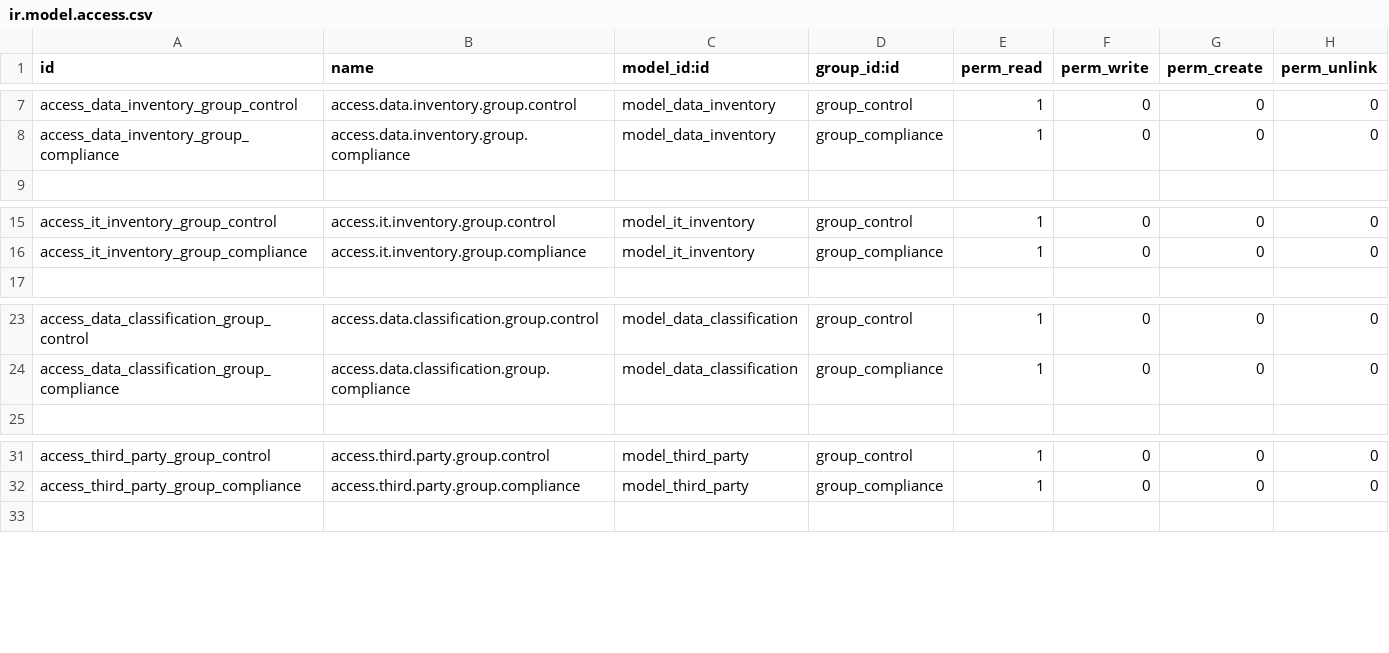
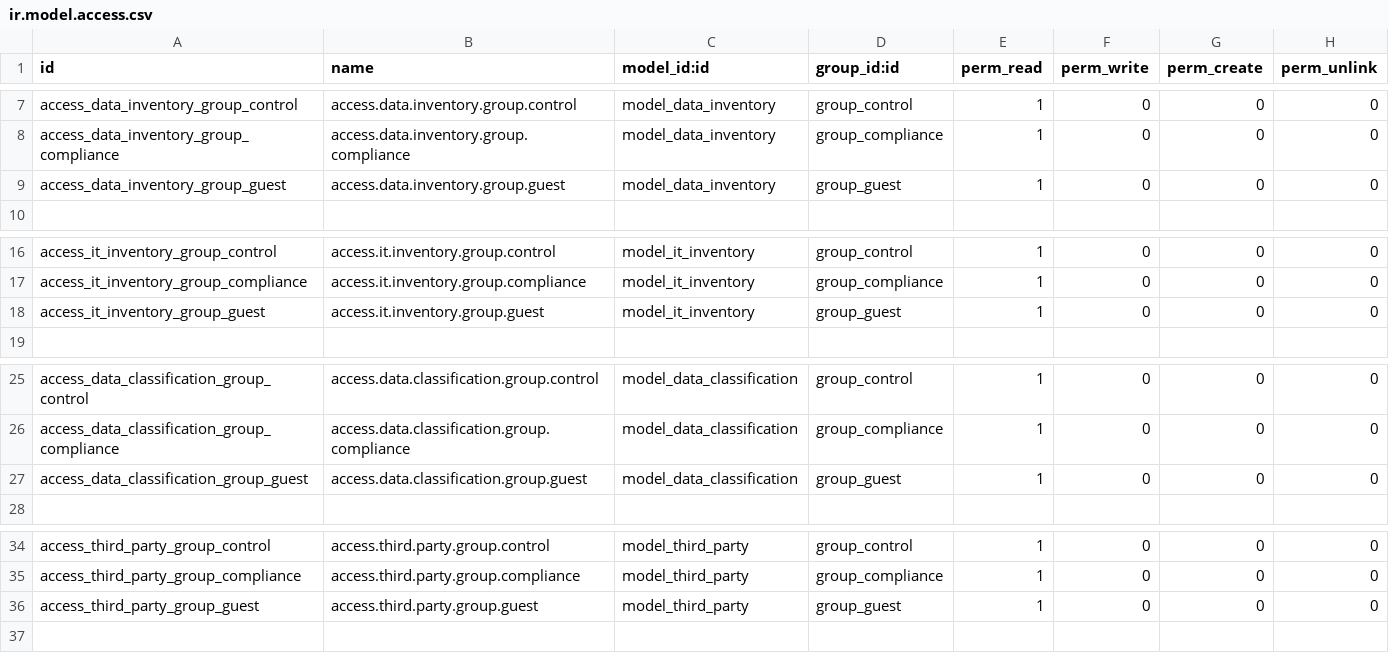
Before and after one commit to OWASP/www-project-it-grc, a CSV file: grcbit_base/security/ir.model.access.csv, drawn as a sheet; only a part is shown, gaps mark what is left out.

```diff
--- a/grcbit_base/security/ir.model.access.csv
+++ b/grcbit_base/security/ir.model.access.csv
@@ -8,2 +8,3 @@ access_data_inventory_group_control,access.data.inventory.group.control,model_da
 access_data_inventory_group_compliance,access.data.inventory.group.compliance,model_data_inventory,group_compliance,1,0,0,0
+access_data_inventory_group_guest,access.data.inventory.group.guest,model_data_inventory,group_guest,1,0,0,0
 
@@ -16,2 +17,3 @@ access_it_inventory_group_control,access.it.inventory.group.control,model_it_inv
 access_it_inventory_group_compliance,access.it.inventory.group.compliance,model_it_inventory,group_compliance,1,0,0,0
+access_it_inventory_group_guest,access.it.inventory.group.guest,model_it_inventory,group_guest,1,0,0,0
 
@@ -24,2 +26,3 @@ access_data_classification_group_control,access.data.classification.group.contro
 access_data_classification_group_compliance,access.data.classification.group.compliance,model_data_classification,group_compliance,1,0,0,0
+access_data_classification_group_guest,access.data.classification.group.guest,model_data_classification,group_guest,1,0,0,0
 
@@ -32,2 +35,3 @@ access_third_party_group_control,access.third.party.group.control,model_third_pa
 access_third_party_group_compliance,access.third.party.group.compliance,model_third_party,group_compliance,1,0,0,0
+access_third_party_group_guest,access.third.party.group.guest,model_third_party,group_guest,1,0,0,0
 
```
Also changed, not shown: grcbit_compliance/security/ir.model.access.csv, grcbit_iso27001/security/ir.model.access.csv, 6 other files.
